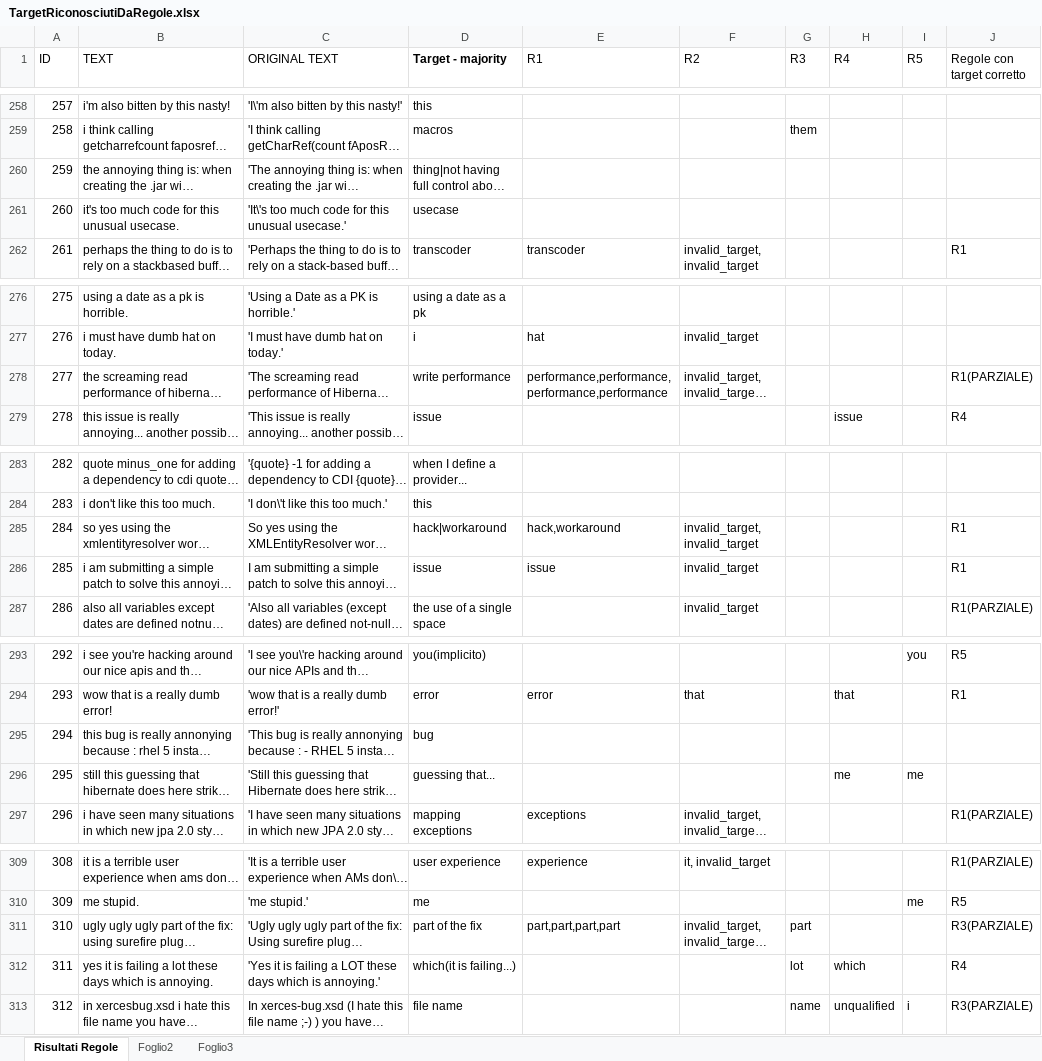
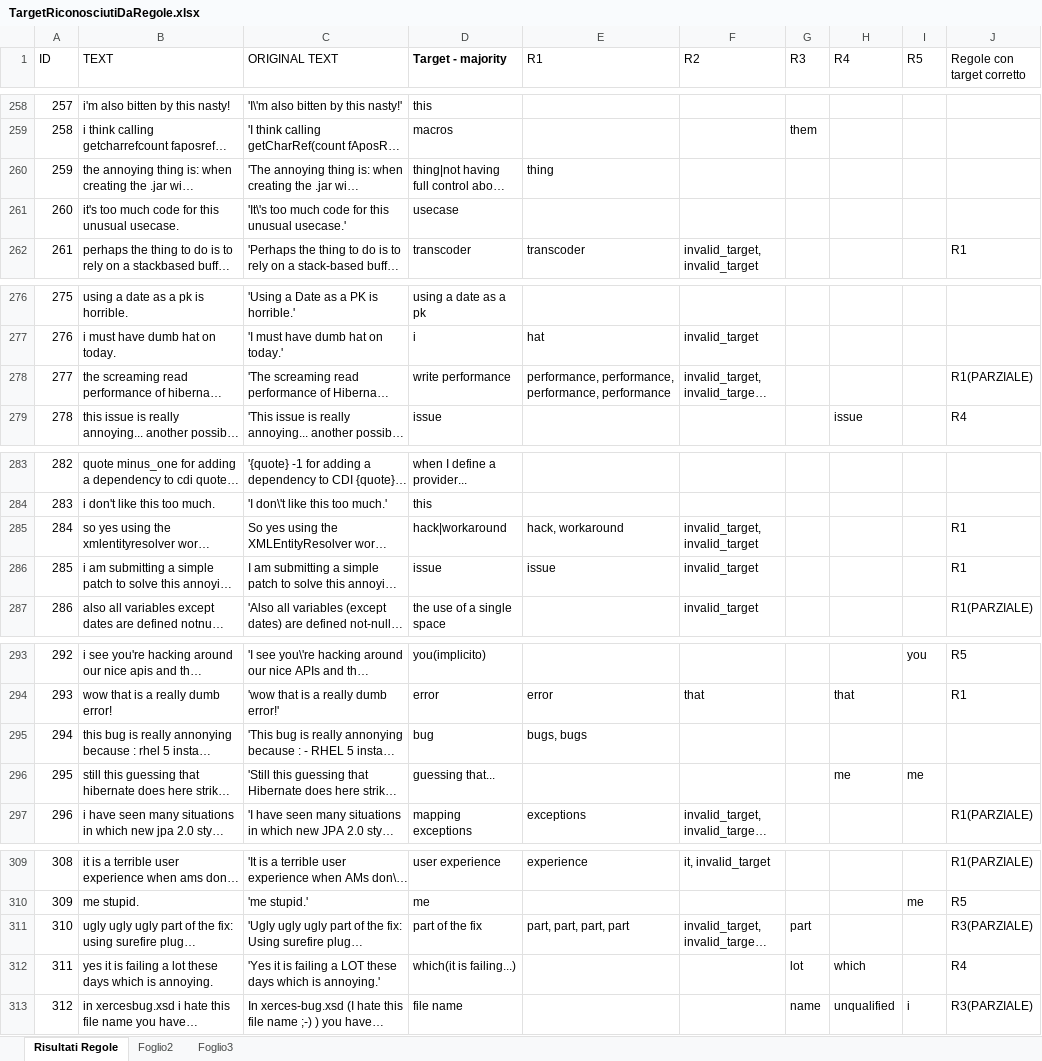
Before and after one commit to giulianaspinelli/anger_target, an Excel workbook: emotionTargetDetection/risultatiRegoleUnificati/TargetRiconosciutiDaRegole.xlsx, sheet Risultati Regole, drawn as a sheet; only a part is shown, gaps mark what is left out; long unchanged cells end in …; values as stored, in another font and other column widths than the file's, no borders; the diff covers the shown part only; the diff names each change by its address in the sheet, - before the commit and + after, or states it on an @@ line.

```diff
--- a/emotionTargetDetection/risultatiRegoleUnificati/TargetRiconosciutiDaRegole.xlsx (sheet Risultati Regole)
+++ b/emotionTargetDetection/risultatiRegoleUnificati/TargetRiconosciutiDaRegole.xlsx (sheet Risultati Regole)
-E260 (R1): (empty)
+E260 (R1): thing
-E278 (R1): performance,performance,performance,performance
+E278 (R1): performance, performance, performance, performance
-E285 (R1): hack,workaround
+E285 (R1): hack, workaround
-E295 (R1): (empty)
+E295 (R1): bugs, bugs
-E311 (R1): part,part,part,part
+E311 (R1): part, part, part, part
```
Also changed, not shown: 7 edited cells elsewhere in this sheet, emotionTargetDetection/risultatiRegoleUnificati/TargetRiconosciutiDaRegole_preprocessed.xlsx, 18 other files.
